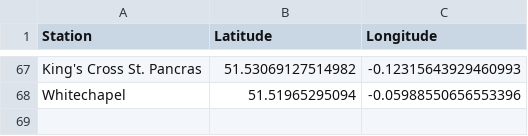
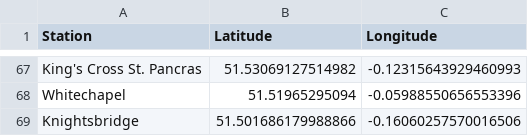
Before and after one commit to vutranquangminh/datavisualization, a CSV file: csv/station_coordinates.csv, drawn as a sheet; only a part is shown, gaps mark what is left out.

```diff
--- a/csv/station_coordinates.csv
+++ b/csv/station_coordinates.csv
@@ -68 +68,2 @@ King's Cross St. Pancras,51.53069127514982,-0.12315643929460993
 Whitechapel,51.51965295094,-0.05988550656553396
+Knightsbridge, 51.501686179988866, -0.16060257570016506
```
Also changed, not shown: 3 other files.
